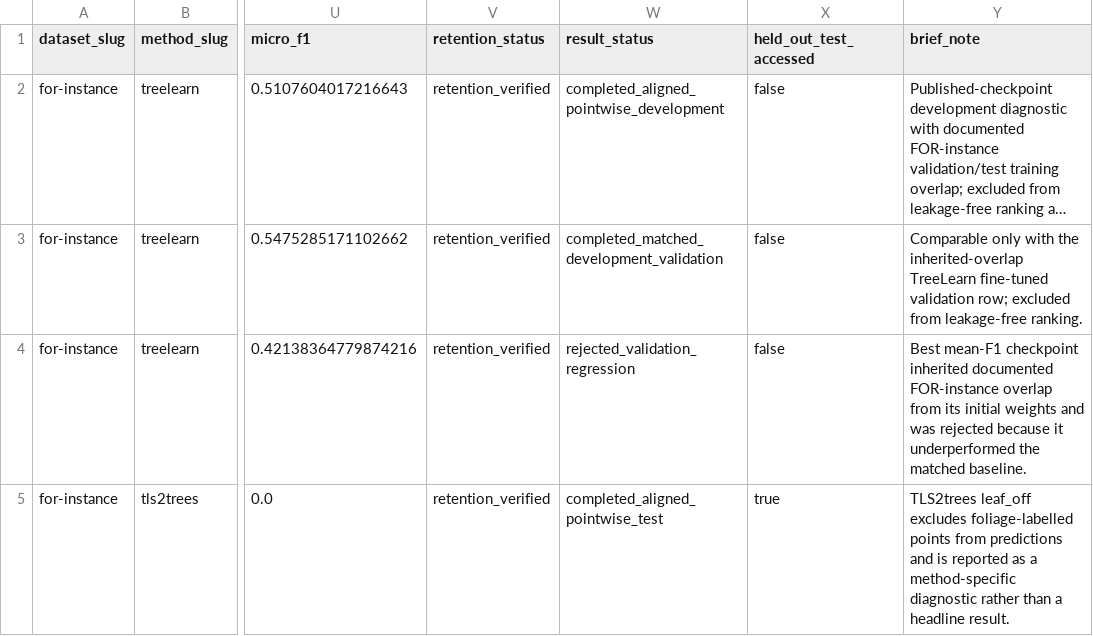
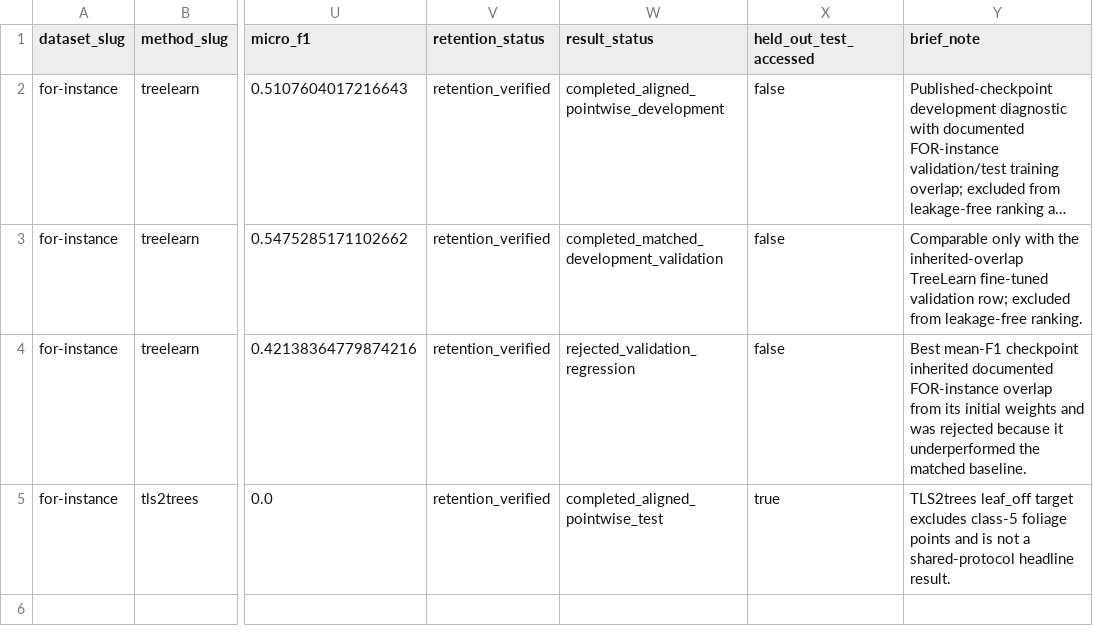
Before and after one commit to EwanMoorcroft/individual-tree-segmentation-benchmarks, a CSV file: outputs/for_instance_benchmark_metrics/for_instance_method_development_diagnostics.csv, drawn as a sheet; only a part is shown, gaps mark what is left out; long unchanged cells end in …; the diff names each change by its address in the sheet, - before the commit and + after, or states it on an @@ line.

```diff
--- a/outputs/for_instance_benchmark_metrics/for_instance_method_development_diagnostics.csv
+++ b/outputs/for_instance_benchmark_metrics/for_instance_method_development_diagnostics.csv
-Y5 (brief_note): TLS2trees leaf_off excludes foliage-labelled points from predictions and is reported as a method-specific diagnostic rather than a headline result.
+Y5 (brief_note): TLS2trees leaf_off target excludes class-5 foliage points and is not a shared-protocol headline result.
```
Also changed, not shown: methods/tls2trees/examples/tls2trees_development_tuned_leaf_off_test_plot_diagnostic.csv, methods/tls2trees/examples/tls2trees_development_tuned_test_plot_results.csv, 3 other files.
